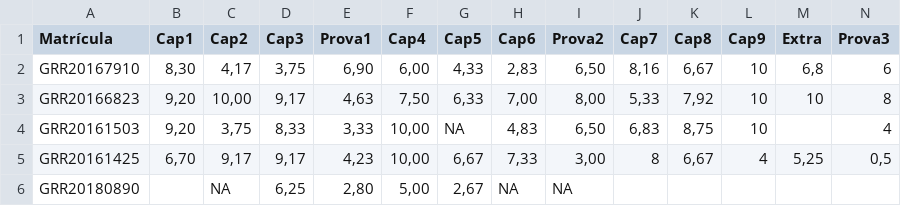
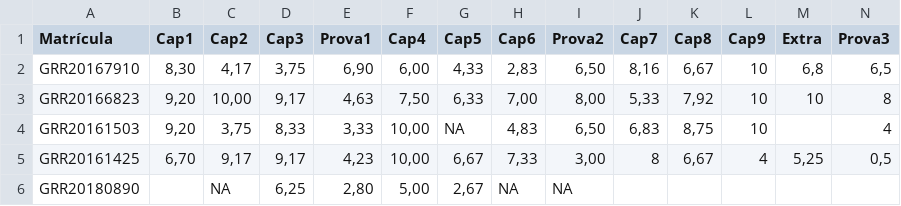
Before and after one commit to leg-ufpr/estbas, a CSV file: misc/bio.csv, drawn as a sheet; only a part is shown.

Commit message:
update notas bio

```diff
--- a/misc/bio.csv
+++ b/misc/bio.csv
@@ -1,3 +1,3 @@
 Matrícula;Cap1;Cap2;Cap3;Prova1;Cap4;Cap5;Cap6;Prova2;Cap7;Cap8;Cap9;Extra;Prova3
-GRR20167910;8,30;4,17;3,75;6,90;6,00;4,33;2,83;6,50;8,16;6,67;10;6,8;6
+GRR20167910;8,30;4,17;3,75;6,90;6,00;4,33;2,83;6,50;8,16;6,67;10;6,8;6,5
 GRR20166823;9,20;10,00;9,17;4,63;7,50;6,33;7,00;8,00;5,33;7,92;10;10;8
```
